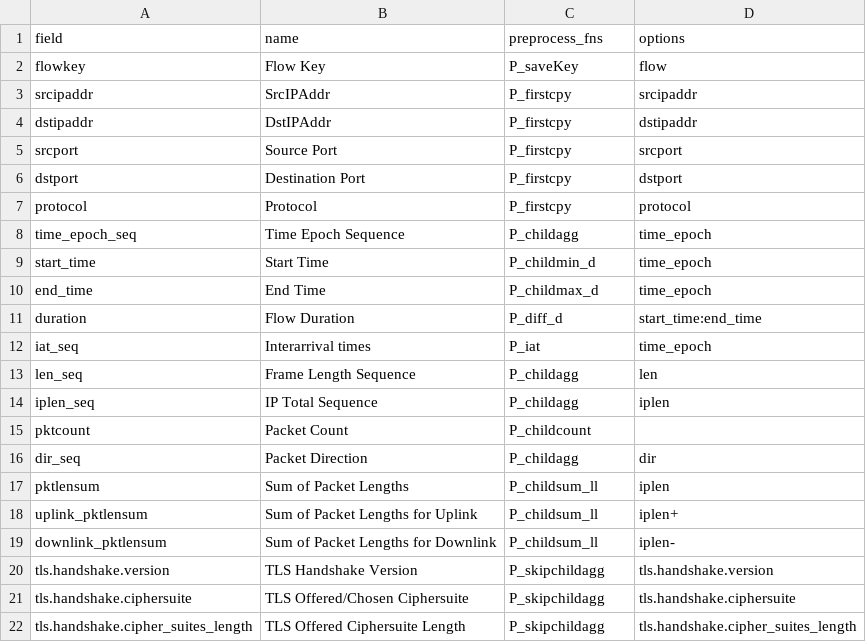
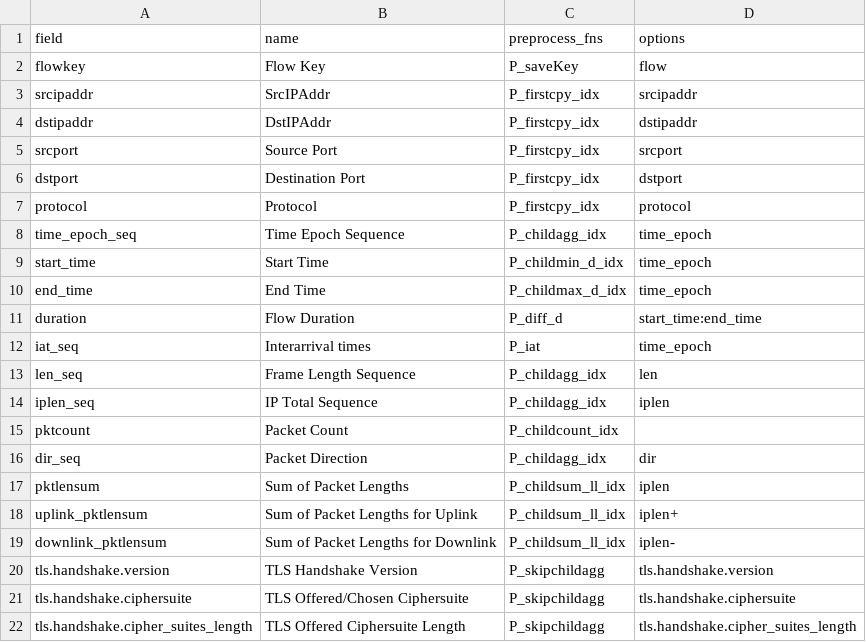
Before and after one commit to dnslab-inha/fpnt, a CSV file: config_mta-5tuple/output_flow.csv, drawn as a sheet; only a part is shown.

```diff
--- a/config_mta-5tuple/output_flow.csv
+++ b/config_mta-5tuple/output_flow.csv
@@ -2,19 +2,19 @@
 "flowkey","Flow Key","P_saveKey","flow"
-"srcipaddr","SrcIPAddr","P_firstcpy","srcipaddr"
-"dstipaddr","DstIPAddr","P_firstcpy","dstipaddr"
-"srcport","Source Port","P_firstcpy","srcport"
-"dstport","Destination Port","P_firstcpy","dstport"
-"protocol","Protocol","P_firstcpy","protocol"
-"time_epoch_seq","Time Epoch Sequence","P_childagg","time_epoch"
-"start_time","Start Time","P_childmin_d","time_epoch"
-"end_time","End Time","P_childmax_d","time_epoch"
+"srcipaddr","SrcIPAddr","P_firstcpy_idx","srcipaddr"
+"dstipaddr","DstIPAddr","P_firstcpy_idx","dstipaddr"
+"srcport","Source Port","P_firstcpy_idx","srcport"
+"dstport","Destination Port","P_firstcpy_idx","dstport"
+"protocol","Protocol","P_firstcpy_idx","protocol"
+"time_epoch_seq","Time Epoch Sequence","P_childagg_idx","time_epoch"
+"start_time","Start Time","P_childmin_d_idx","time_epoch"
+"end_time","End Time","P_childmax_d_idx","time_epoch"
 "duration","Flow Duration","P_diff_d","start_time:end_time"
 "iat_seq","Interarrival times","P_iat","time_epoch"
-"len_seq","Frame Length Sequence","P_childagg","len"
-"iplen_seq","IP Total Sequence","P_childagg","iplen"
-"pktcount","Packet Count","P_childcount",""
-"dir_seq","Packet Direction","P_childagg","dir"
-"pktlensum","Sum of Packet Lengths","P_childsum_ll","iplen"
-"uplink_pktlensum","Sum of Packet Lengths for Uplink","P_childsum_ll","iplen+"
-"downlink_pktlensum","Sum of Packet Lengths for Downlink","P_childsum_ll","iplen-"
+"len_seq","Frame Length Sequence","P_childagg_idx","len"
+"iplen_seq","IP Total Sequence","P_childagg_idx","iplen"
+"pktcount","Packet Count","P_childcount_idx",""
+"dir_seq","Packet Direction","P_childagg_idx","dir"
+"pktlensum","Sum of Packet Lengths","P_childsum_ll_idx","iplen"
+"uplink_pktlensum","Sum of Packet Lengths for Uplink","P_childsum_ll_idx","iplen+"
+"downlink_pktlensum","Sum of Packet Lengths for Downlink","P_childsum_ll_idx","iplen-"
 "tls.handshake.version","TLS Handshake Version","P_skipchildagg","tls.handshake.version"
```
Also changed, not shown: config_mta-5tuple/output_flowset.csv, config_mta-ipv4/output_flow.csv, 16 other files.
